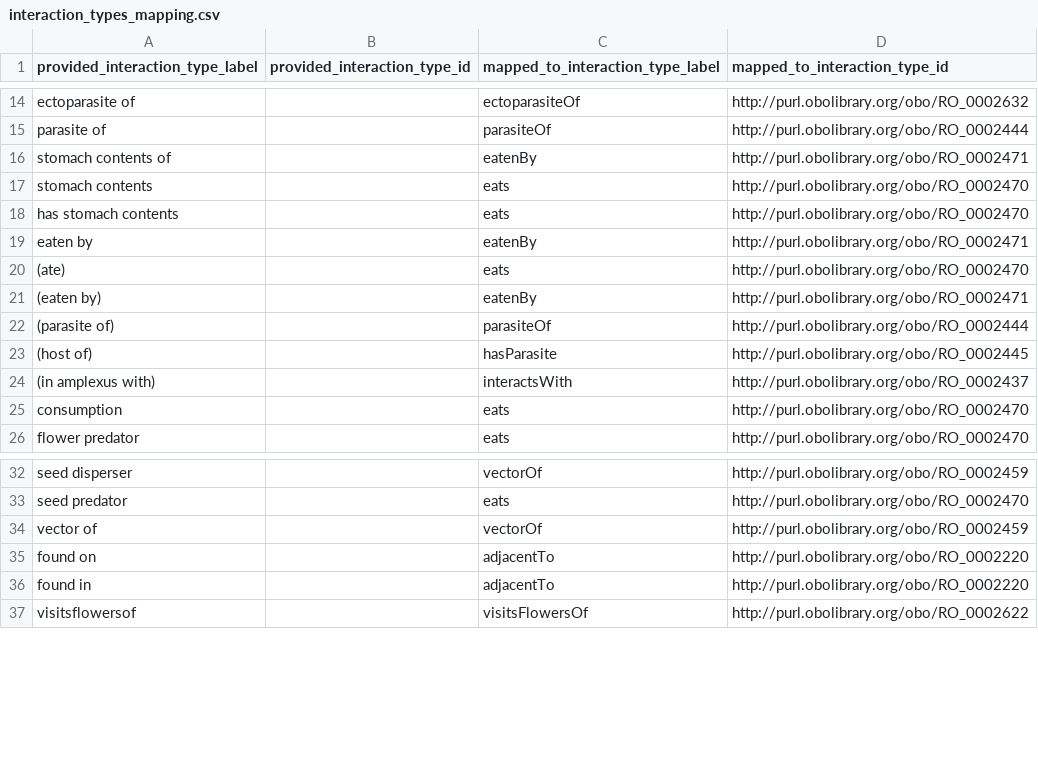
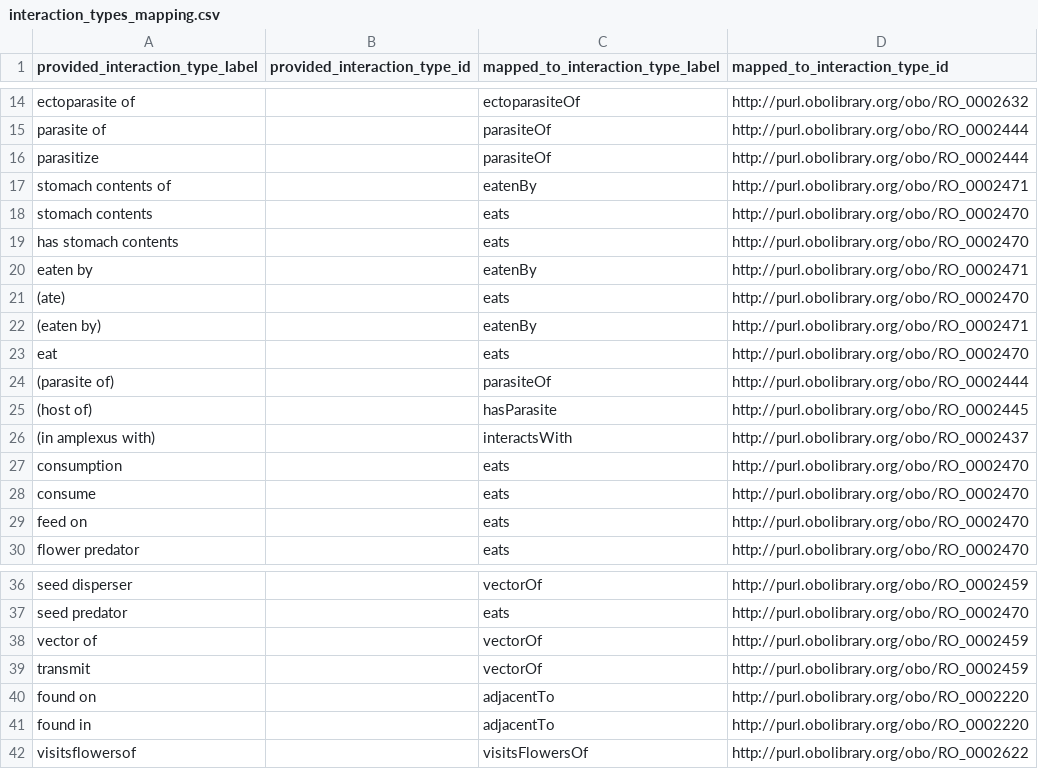
Before and after one commit to globalbioticinteractions/globalbioticinteractions, a CSV file: eol-globi-lib/src/main/resources/org/globalbioticinteractions/interaction_types_mapping.csv, drawn as a sheet; only a part is shown, gaps mark what is left out; the diff covers the shown part only.

Commit message:
add some more default interaction types as inspired by https://github.com/globalbioticinteractions/globalbioticinteractions/issues/1045 fyi @qgroom @zedomel @seltmann

```diff
--- a/eol-globi-lib/src/main/resources/org/globalbioticinteractions/interaction_types_mapping.csv
+++ b/eol-globi-lib/src/main/resources/org/globalbioticinteractions/interaction_types_mapping.csv
@@ -15,2 +15,3 @@ ectoparasite of,,ectoparasiteOf,http://purl.obolibrary.org/obo/RO_0002632
 parasite of,,parasiteOf,http://purl.obolibrary.org/obo/RO_0002444
+parasitize,,parasiteOf,http://purl.obolibrary.org/obo/RO_0002444
 stomach contents of,,eatenBy,http://purl.obolibrary.org/obo/RO_0002471
@@ -21,2 +22,3 @@ eaten by,,eatenBy,http://purl.obolibrary.org/obo/RO_0002471
 (eaten by),,eatenBy,http://purl.obolibrary.org/obo/RO_0002471
+eat,,eats,http://purl.obolibrary.org/obo/RO_0002470
 (parasite of),,parasiteOf,http://purl.obolibrary.org/obo/RO_0002444
@@ -25,2 +27,4 @@ eaten by,,eatenBy,http://purl.obolibrary.org/obo/RO_0002471
 consumption,,eats,http://purl.obolibrary.org/obo/RO_0002470
+consume,,eats,http://purl.obolibrary.org/obo/RO_0002470
+feed on,,eats,http://purl.obolibrary.org/obo/RO_0002470
 flower predator,,eats,http://purl.obolibrary.org/obo/RO_0002470
@@ -34,2 +38,3 @@ seed predator,,eats,http://purl.obolibrary.org/obo/RO_0002470
 vector of,,vectorOf,http://purl.obolibrary.org/obo/RO_0002459
+transmit,,vectorOf,http://purl.obolibrary.org/obo/RO_0002459
 found on,,adjacentTo,http://purl.obolibrary.org/obo/RO_0002220
```
Also changed, not shown: 24 added rows elsewhere in this file.
